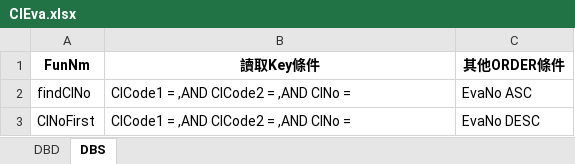
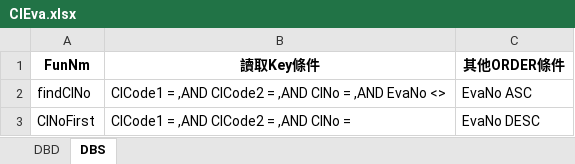
Before and after one commit to hrne/SKL_URS, an Excel workbook: DbLayouts/L2-業務作業/ClEva.xlsx, sheet DBS, drawn as a sheet; values as stored, in another font and other column widths than the file's, no borders; the diff names each change by its address in the sheet, - before the commit and + after, or states it on an @@ line.

```diff
--- a/DbLayouts/L2-業務作業/ClEva.xlsx (sheet DBS)
+++ b/DbLayouts/L2-業務作業/ClEva.xlsx (sheet DBS)
-B2 (讀取Key條件): ClCode1 = ,AND ClCode2 = ,AND ClNo =
+B2 (讀取Key條件): ClCode1 = ,AND ClCode2 = ,AND ClNo = ,AND EvaNo <>
```
Also changed, not shown: DbLayouts/L3-帳務作業/LoanBook.xlsx, DbLayouts/L6-共同作業/CdBaseRate.xlsx, 4 other files.
